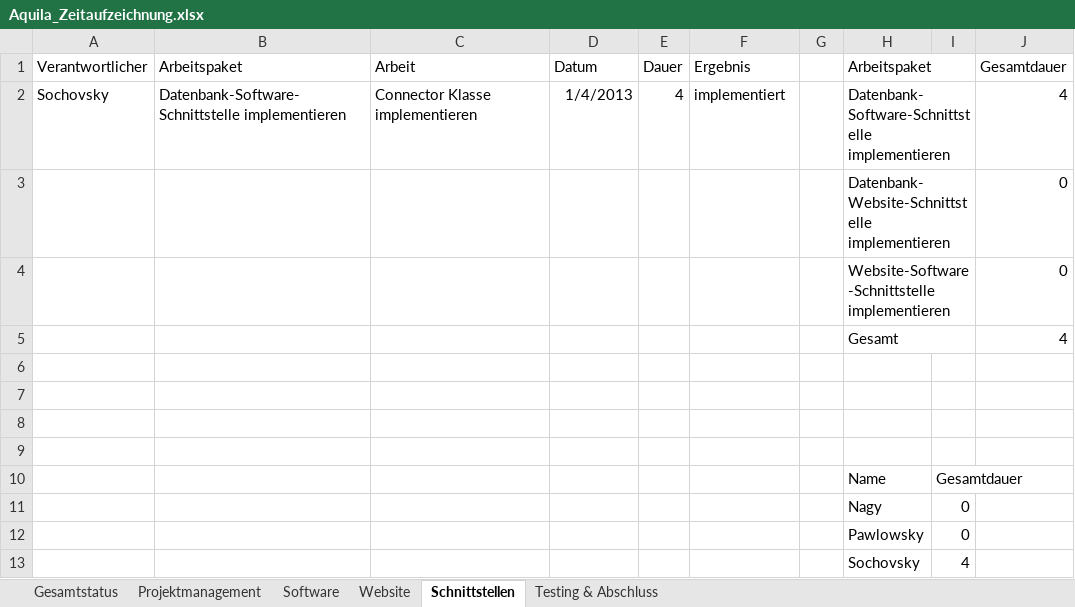
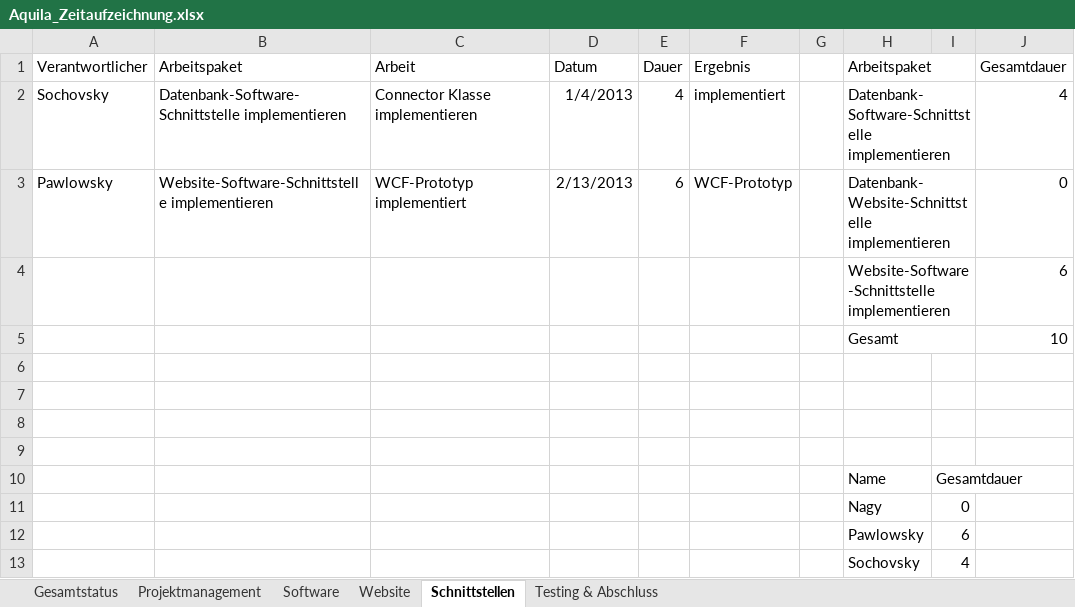
Before and after one commit to gabpaw987/Aquila, an Excel workbook: Dokumentation/Aquila_Zeitaufzeichnung.xlsx, sheet Schnittstellen, drawn as a sheet; values as stored, in another font and other column widths than the file's, no borders; removed rows and columns are numbered as before the commit, all else as after; the diff names each change by its address in the sheet, - before the commit and + after, or states it on an @@ line.

Commit message:
Added Dictionary Attribute & Updated Zeitaufzeichnung

```diff
--- a/Dokumentation/Aquila_Zeitaufzeichnung.xlsx (sheet Schnittstellen)
+++ b/Dokumentation/Aquila_Zeitaufzeichnung.xlsx (sheet Schnittstellen)
-row 3:  |  |  |  |  |  |  | Datenbank-Website-Schnittstelle implementieren |  | 0
-row 4:  |  |  |  |  |  |  | Website-Software-Schnittstelle implementieren |  | 0
-row 5:  |  |  |  |  |  |  | Gesamt |  | 4
+row 3: Pawlowsky | Website-Software-Schnittstelle implementieren | WCF-Prototyp implementiert | 2/13/2013 | 6 | WCF-Prototyp |  | Datenbank-Website-Schnittstelle implementieren |  | 0
+row 4:  |  |  |  |  |  |  | Website-Software-Schnittstelle implementieren |  | 6
+row 5:  |  |  |  |  |  |  | Gesamt |  | 10
-I12: 0
+I12: 6
```
Also changed, not shown: sheet Software, sheet Gesamtstatus, charts or pictures, 3 other files.
